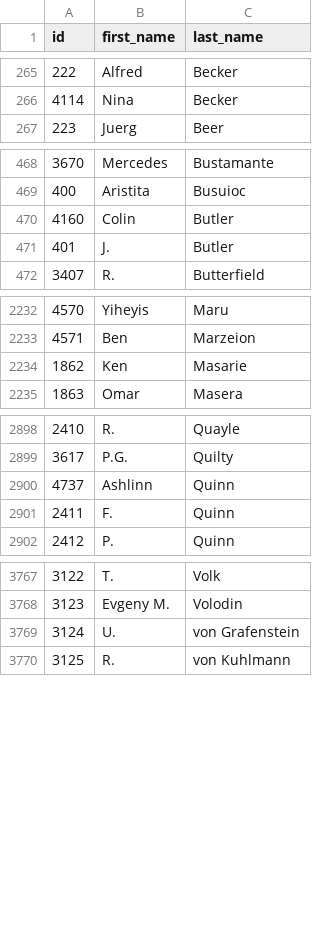
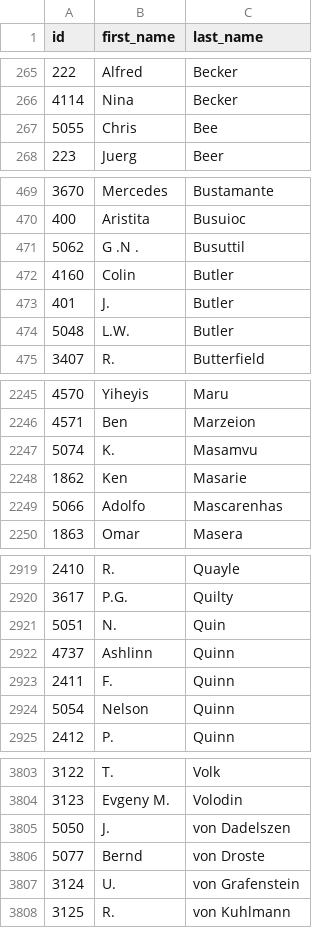
Before and after one commit to eric-brechemier/ipcc-database, a CSV file: data/authors.csv, drawn as a sheet; only a part is shown, gaps mark what is left out; the diff covers the shown part only; the diff names each change by its address in the sheet, - before the commit and + after, or states it on an @@ line.

```diff
--- a/data/authors.csv
+++ b/data/authors.csv
+row 267: 5055 | Chris | Bee
+row 471: 5062 | G .N . | Busuttil
+row 474: 5048 | L.W. | Butler
+row 2247: 5074 | K. | Masamvu
+row 2249: 5066 | Adolfo | Mascarenhas
+row 2921: 5051 | N. | Quin
+row 2924: 5054 | Nelson | Quinn
+row 3805: 5050 | J. | von Dadelszen
+row 3806: 5077 | Bernd | von Droste
```
Also changed, not shown: 30 added rows elsewhere in this file.
